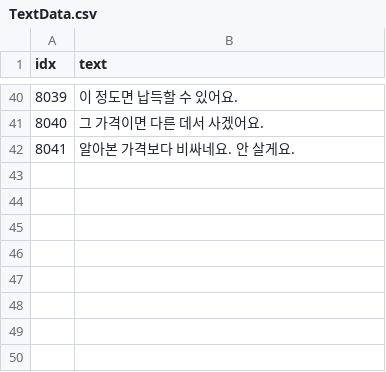
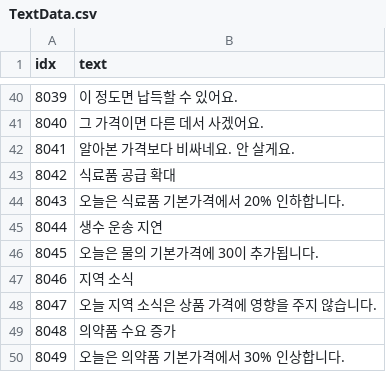
Before and after one commit to AripyKSU/Cashier, a CSV file: Assets/Datas/TextData.csv, drawn as a sheet; only a part is shown, gaps mark what is left out.

```diff
--- a/Assets/Datas/TextData.csv
+++ b/Assets/Datas/TextData.csv
@@ -42 +42,9 @@ idx,text
 8041,알아본 가격보다 비싸네요. 안 살게요.
+8042,식료품 공급 확대
+8043,오늘은 식료품 기본가격에서 20% 인하합니다.
+8044,생수 운송 지연
+8045,오늘은 물의 기본가격에 30이 추가됩니다.
+8046,지역 소식
+8047,오늘 지역 소식은 상품 가격에 영향을 주지 않습니다.
+8048,의약품 수요 증가
+8049,오늘은 의약품 기본가격에서 30% 인상합니다.
```
Also changed, not shown: 33 other files.
